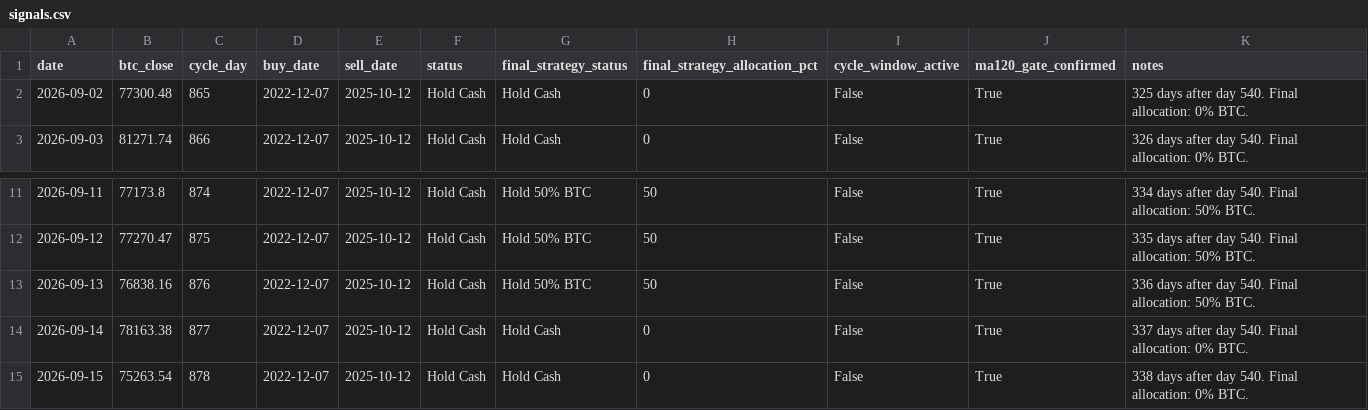
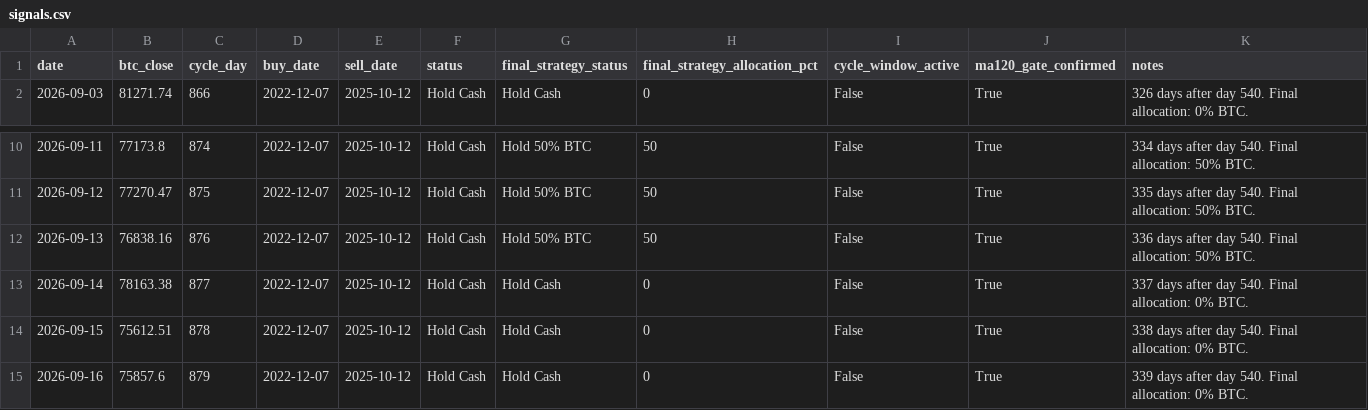
Before and after one commit to AIPeterLab/btc-cycle-signal-desk, a CSV file: data/signals.csv, drawn as a sheet; only a part is shown, gaps mark what is left out.

```diff
--- a/data/signals.csv
+++ b/data/signals.csv
@@ -1,3 +1,2 @@
 date,btc_close,cycle_day,buy_date,sell_date,status,final_strategy_status,final_strategy_allocation_pct,cycle_window_active,ma120_gate_confirmed,notes
-2026-09-02,77300.48,865,2022-12-07,2025-10-12,Hold Cash,Hold Cash,0,False,True,325 days after day 540. Final allocation: 0% BTC.
 2026-09-03,81271.74,866,2022-12-07,2025-10-12,Hold Cash,Hold Cash,0,False,True,326 days after day 540. Final allocation: 0% BTC.
@@ -14,2 +13,3 @@ date,btc_close,cycle_day,buy_date,sell_date,status,final_strategy_status,final_s
 2026-09-14,78163.38,877,2022-12-07,2025-10-12,Hold Cash,Hold Cash,0,False,True,337 days after day 540. Final allocation: 0% BTC.
-2026-09-15,75263.54,878,2022-12-07,2025-10-12,Hold Cash,Hold Cash,0,False,True,338 days after day 540. Final allocation: 0% BTC.
+2026-09-15,75612.51,878,2022-12-07,2025-10-12,Hold Cash,Hold Cash,0,False,True,338 days after day 540. Final allocation: 0% BTC.
+2026-09-16,75857.6,879,2022-12-07,2025-10-12,Hold Cash,Hold Cash,0,False,True,339 days after day 540. Final allocation: 0% BTC.
```
Also changed, not shown: 1 other file.
